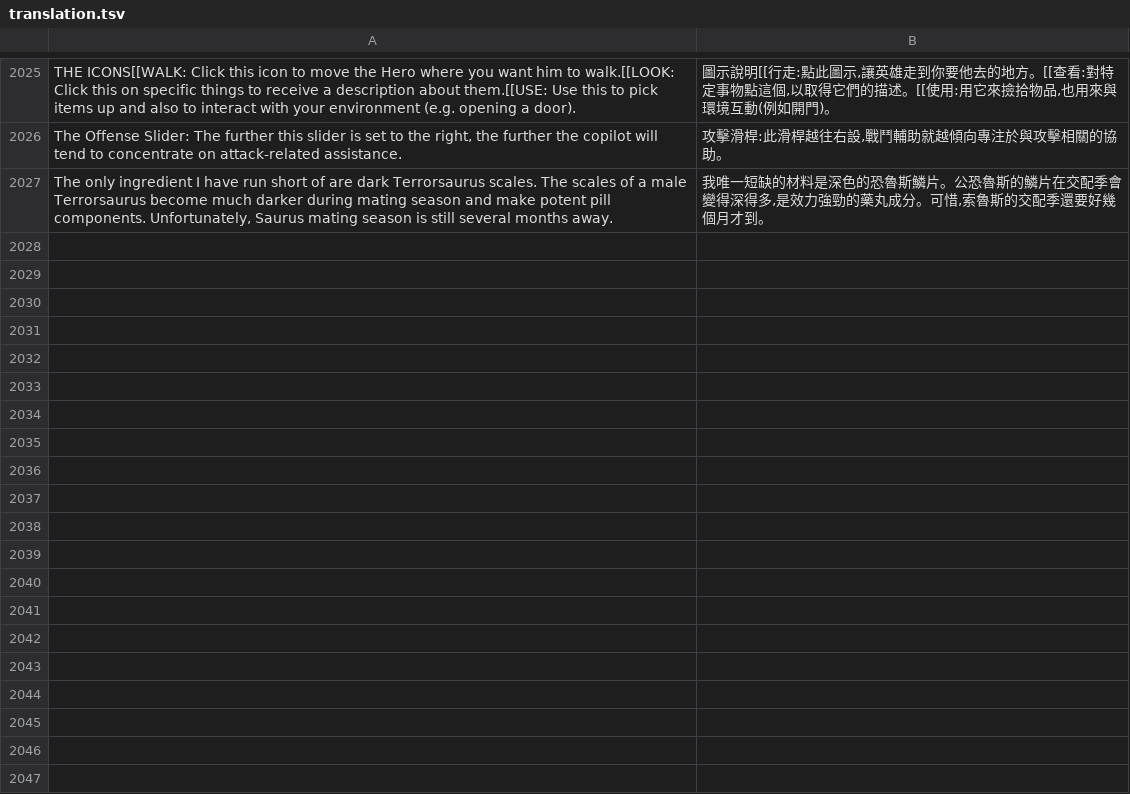
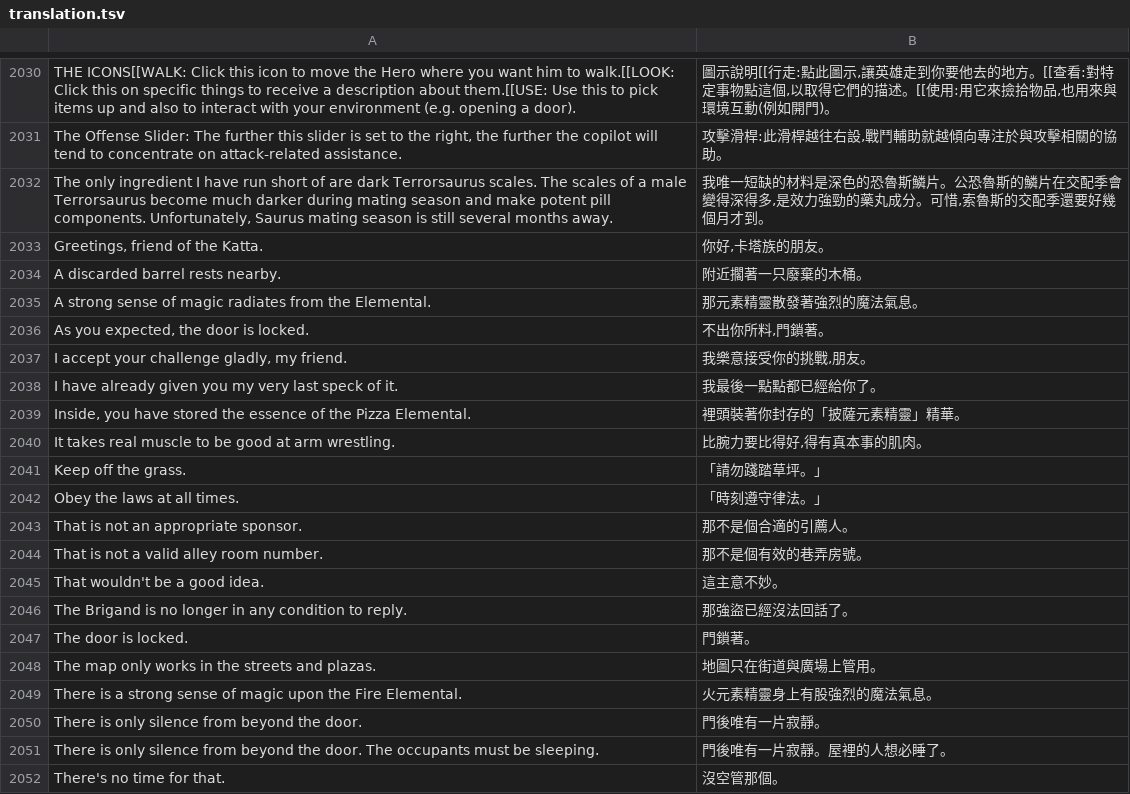
Before and after one commit to wicanr2/quest-of-glory-ii-cht, a TSV file: tools/translation.tsv, drawn as a sheet; only a part is shown, gaps mark what is left out; the diff covers the shown part only; the diff names each change by its address in the sheet, - before the commit and + after, or states it on an @@ line.

```diff
--- a/tools/translation.tsv
+++ b/tools/translation.tsv
+row 2033: Greetings, friend of the Katta. | 你好,卡塔族的朋友。
+row 2034: A discarded barrel rests nearby. | 附近擱著一只廢棄的木桶。
+row 2035: A strong sense of magic radiates from the Elemental. | 那元素精靈散發著強烈的魔法氣息。
+row 2036: As you expected, the door is locked. | 不出你所料,門鎖著。
+row 2037: I accept your challenge gladly, my friend. | 我樂意接受你的挑戰,朋友。
+row 2038: I have already given you my very last speck of it. | 我最後一點點都已經給你了。
+row 2039: Inside, you have stored the essence of the Pizza Elemental. | 裡頭裝著你封存的「披薩元素精靈」精華。
+row 2040: It takes real muscle to be good at arm wrestling. | 比腕力要比得好,得有真本事的肌肉。
+row 2041: Keep off the grass. | 「請勿踐踏草坪。」
+row 2042: Obey the laws at all times. | 「時刻遵守律法。」
+row 2043: That is not an appropriate sponsor. | 那不是個合適的引薦人。
+row 2044: That is not a valid alley room number. | 那不是個有效的巷弄房號。
+row 2045: That wouldn't be a good idea. | 這主意不妙。
+row 2046: The Brigand is no longer in any condition to reply. | 那強盜已經沒法回話了。
+row 2047: The door is locked. | 門鎖著。
+row 2048: The map only works in the streets and plazas. | 地圖只在街道與廣場上管用。
+row 2049: There is a strong sense of magic upon the Fire Elemental. | 火元素精靈身上有股強烈的魔法氣息。
+row 2050: There is only silence from beyond the door. | 門後唯有一片寂靜。
+row 2051: There is only silence from beyond the door. The occupants must be sleeping. | 門後唯有一片寂靜。屋裡的人想必睡了。
+row 2052: There's no time for that. | 沒空管那個。
```
Also changed, not shown: 16 added rows elsewhere in this file, translation/qfg2-cht.tsv, 3 other files.
